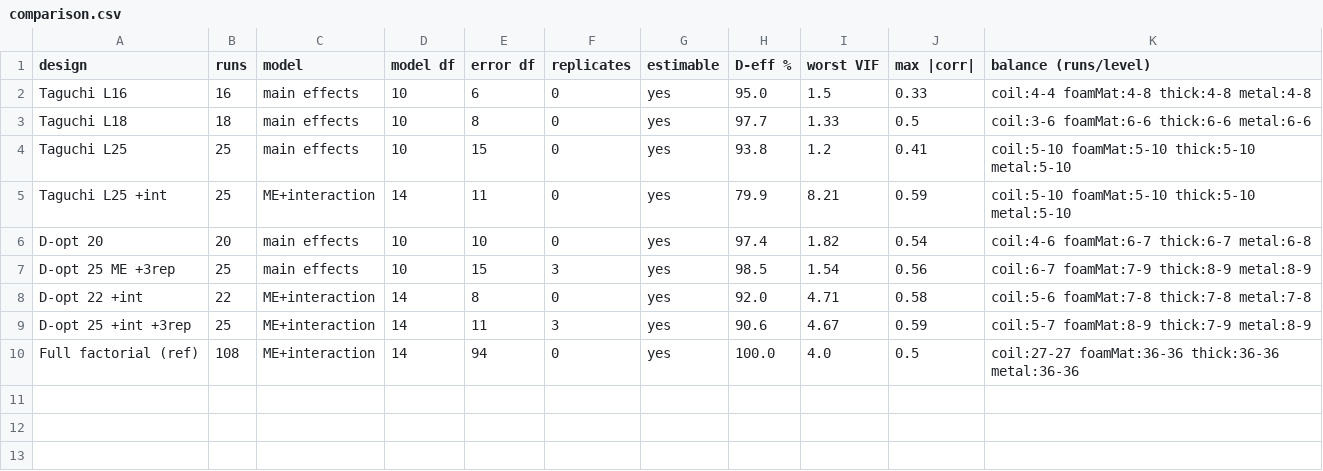
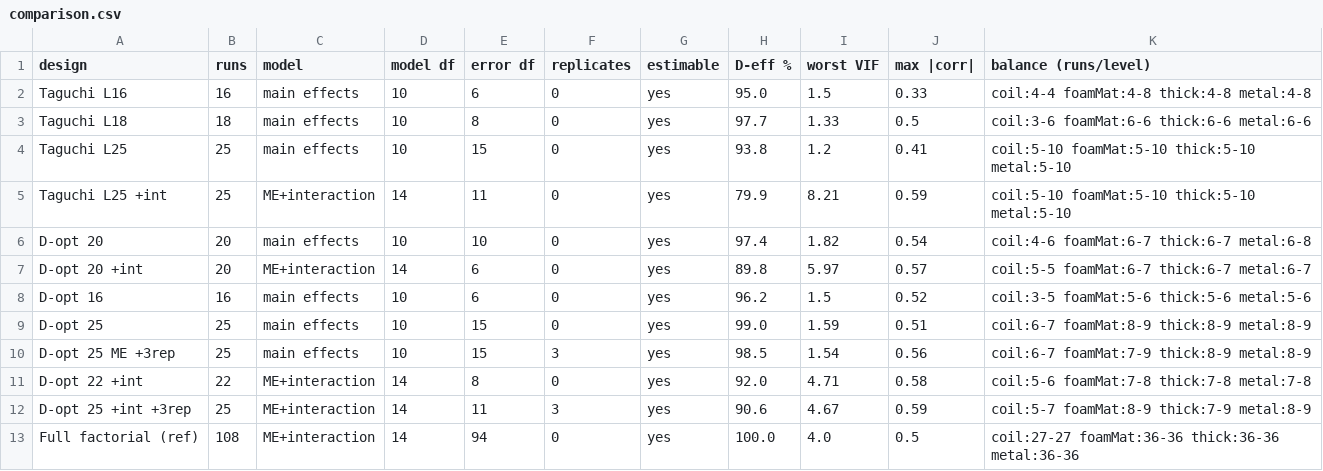
Before and after one commit to saharl-mentee/haptic_sensor_experiment_design, a CSV file: results/comparison.csv, drawn as a sheet.

```diff
--- a/results/comparison.csv
+++ b/results/comparison.csv
@@ -6,2 +6,5 @@ Taguchi L25 +int,25,ME+interaction,14,11,0,yes,79.9,8.21,0.59,coil:5-10  foamMat
 D-opt 20,20,main effects,10,10,0,yes,97.4,1.82,0.54,coil:4-6  foamMat:6-7  thick:6-7  metal:6-8
+D-opt 20 +int,20,ME+interaction,14,6,0,yes,89.8,5.97,0.57,coil:5-5  foamMat:6-7  thick:6-7  metal:6-7
+D-opt 16,16,main effects,10,6,0,yes,96.2,1.5,0.52,coil:3-5  foamMat:5-6  thick:5-6  metal:5-6
+D-opt 25,25,main effects,10,15,0,yes,99.0,1.59,0.51,coil:6-7  foamMat:8-9  thick:8-9  metal:8-9
 D-opt 25 ME +3rep,25,main effects,10,15,3,yes,98.5,1.54,0.56,coil:6-7  foamMat:7-9  thick:8-9  metal:8-9
```
Also changed, not shown: results/power.csv, 5 other files.
